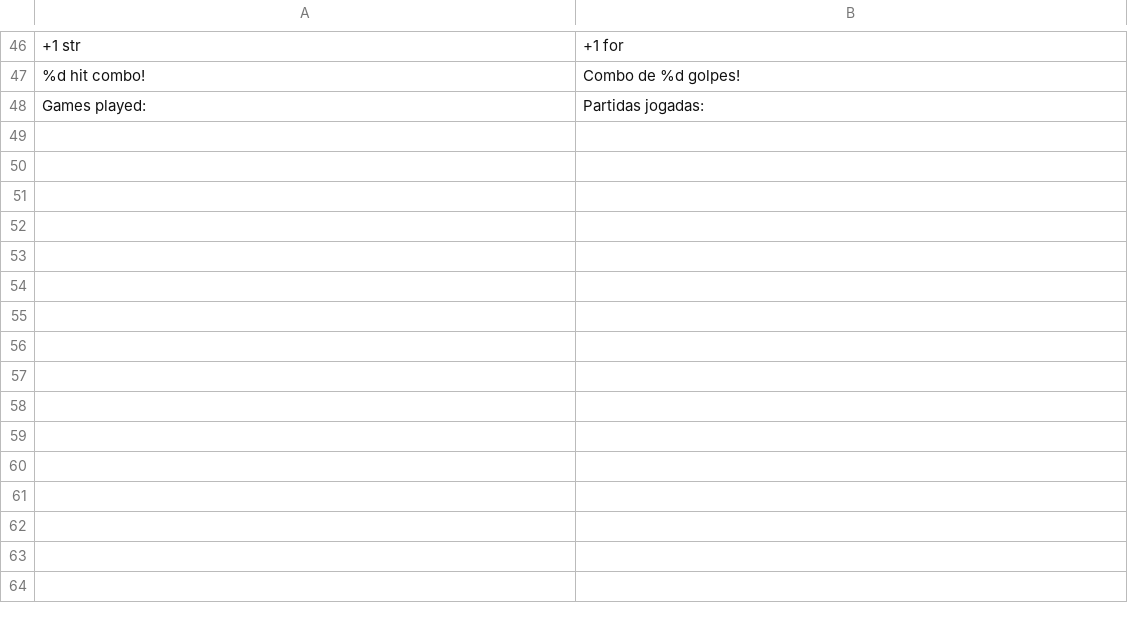
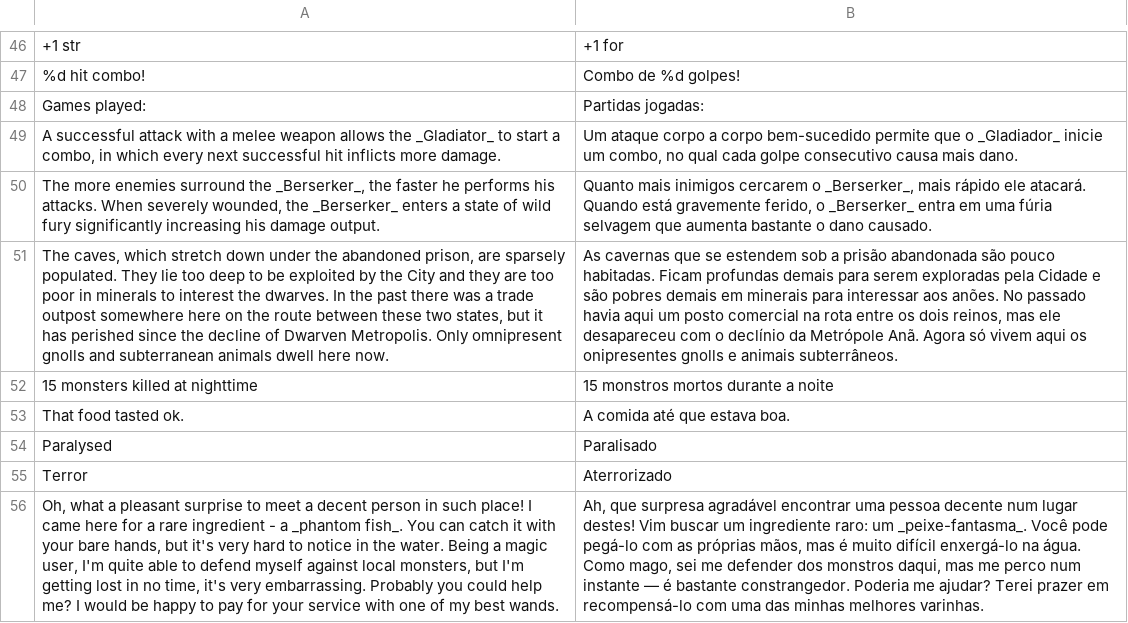
Before and after one commit to shiba-vibecoding/pixel-dungeon-telegram, a TSV file: tools/i18n_supplements/pt_BR.tsv, drawn as a sheet; only a part is shown, gaps mark what is left out; the diff names each change by its address in the sheet, - before the commit and + after, or states it on an @@ line.

```diff
--- a/tools/i18n_supplements/pt_BR.tsv
+++ b/tools/i18n_supplements/pt_BR.tsv
+row 49: A successful attack with a melee weapon allows the _Gladiator_ to start a combo, in which every next successful hit inflicts more damage. | Um ataque corpo a corpo bem-sucedido permite que o _Gladiador_ inicie um combo, no qual cada golpe consecutivo causa mais dano.
+row 50: The more enemies surround the _Berserker_, the faster he performs his attacks. When severely wounded, the _Berserker_ enters a state of wild fury significantly increasing his damage output. | Quanto mais inimigos cercarem o _Berserker_, mais rápido ele atacará. Quando está gravemente ferido, o _Berserker_ entra em uma fúria selvagem que aumenta bastante o dano causado.
+row 51: The caves, which stretch down under the abandoned prison, are sparsely populated. They lie too deep to be exploited by the City and they are too poor in minerals to interest the dwarves. In the past there was a trade outpost somewhere here on the route between these two states, but it has perished since the decline of Dwarven Metropolis. Only omnipresent gnolls and subterranean animals dwell here now. | As cavernas que se estendem sob a prisão abandonada são pouco habitadas. Ficam profundas demais para serem exploradas pela Cidade e são pobres demais em minerais para interessar aos anões. No passado havia aqui um posto comercial na rota entre os dois reinos, mas ele desapareceu com o declínio da Metrópole Anã. Agora só vivem aqui os onipresentes gnolls e animais subterrâneos.
+row 52: 15 monsters killed at nighttime | 15 monstros mortos durante a noite
+row 53: That food tasted ok. | A comida até que estava boa.
+row 54: Paralysed | Paralisado
+row 55: Terror | Aterrorizado
+row 56: Oh, what a pleasant surprise to meet a decent person in such place! I came here for a rare ingredient - a _phantom fish_. You can catch it with your bare hands, but it's very hard to notice in the water. Being a magic user, I'm quite able to defend myself against local monsters, but I'm getting lost in no time, it's very embarrassing. Probably you could help me? I would be happy to pay for your service with one of my best wands. | Ah, que surpresa agradável encontrar uma pessoa decente num lugar destes! Vim buscar um ingrediente raro: um _peixe-fantasma_. Você pode pegá-lo com as próprias mãos, mas é muito difícil enxergá-lo na água. Como mago, sei me defender dos monstros daqui, mas me perco num instante — é bastante constrangedor. Poderia me ajudar? Terei prazer em recompensá-lo com uma das minhas melhores varinhas.
```
Also changed, not shown: tools/i18n_supplements/es.tsv, tools/i18n_supplements/fr.tsv, 33 other files.
